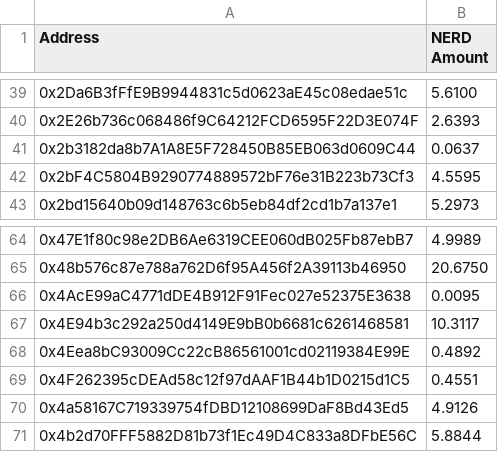
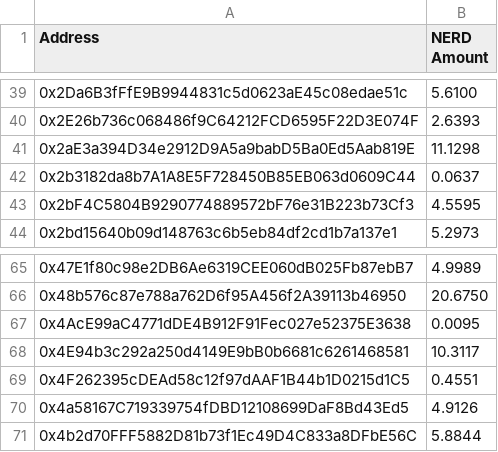
Before and after one commit to N3RD-FINANCE/presale-selection, a CSV file: interop/hold.csv, drawn as a sheet; only a part is shown, gaps mark what is left out; removed rows and columns are numbered as before the commit, all else as after; the diff names each change by its address in the sheet, - before the commit and + after, or states it on an @@ line.

```diff
--- a/interop/hold.csv
+++ b/interop/hold.csv
+row 41: 0x2aE3a394D34e2912D9A5a9babD5Ba0Ed5Aab819E | 11.1298
-row 68: 0x4Eea8bC93009Cc22cB86561001cd02119384E99E | 0.4892
```
Also changed, not shown: interop/farmed.csv, 2 other files.
